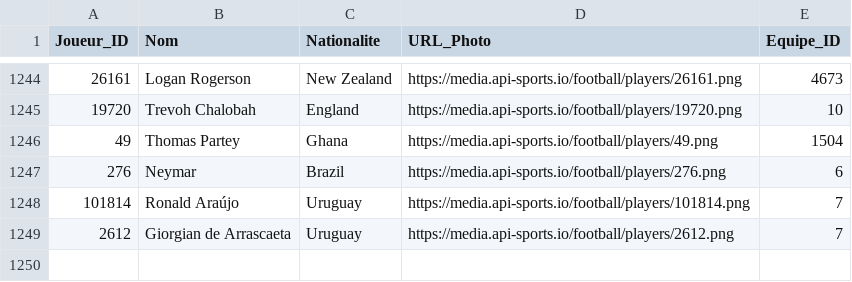
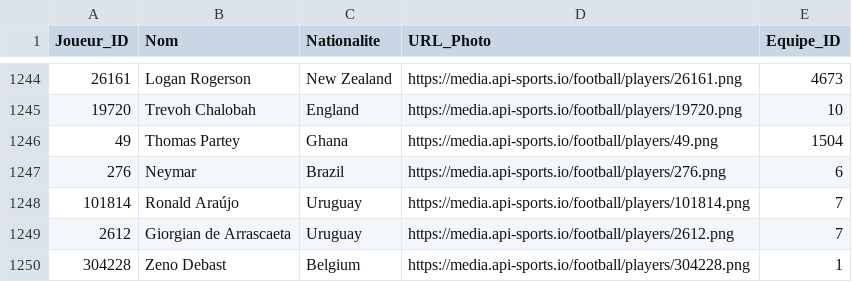
Before and after one commit to mindhunter22/worldcup2026-dashboard, a CSV file: data/processed/Dim_Joueurs.csv, drawn as a sheet; only a part is shown, gaps mark what is left out; the diff covers the shown part only; the diff names each change by its address in the sheet, - before the commit and + after, or states it on an @@ line.

```diff
--- a/data/processed/Dim_Joueurs.csv
+++ b/data/processed/Dim_Joueurs.csv
+row 1250: 304228 | Zeno Debast | Belgium | https://media.api-sports.io/football/players/304228.png | 1
```
Also changed, not shown: 50 moved rows elsewhere in this file, data/processed/Dim_Calendrier.csv, data/processed/Dim_Equipes.csv, 2 other files.
